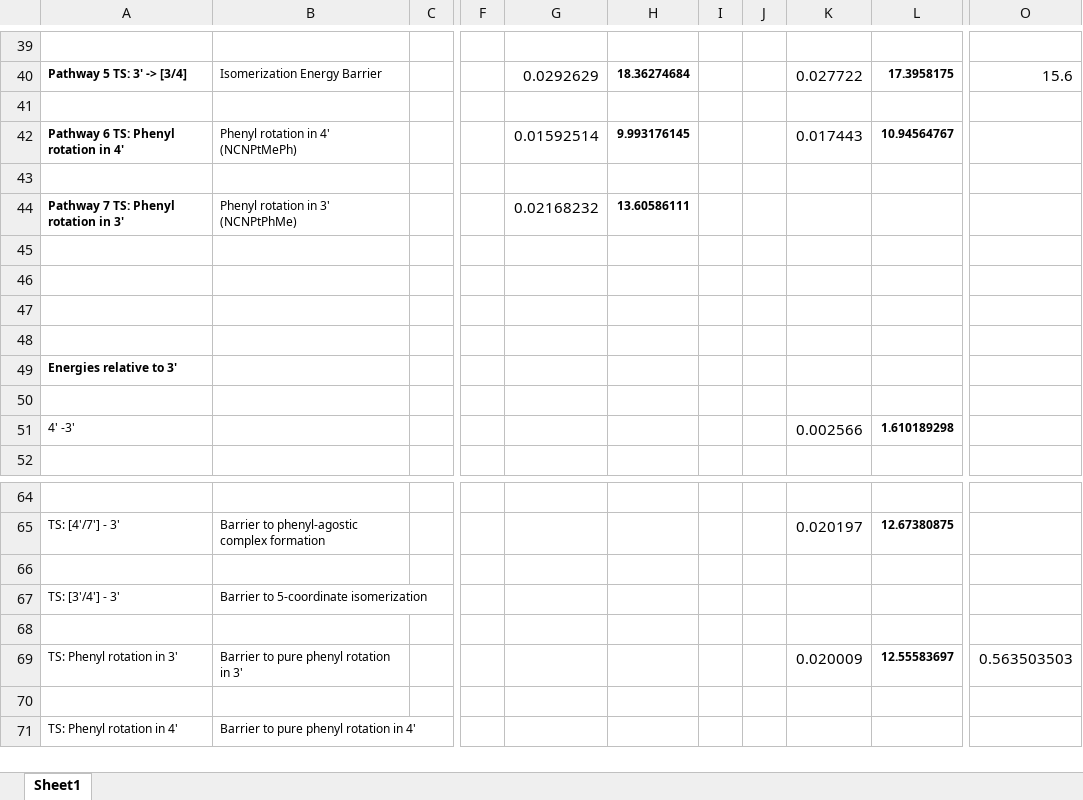
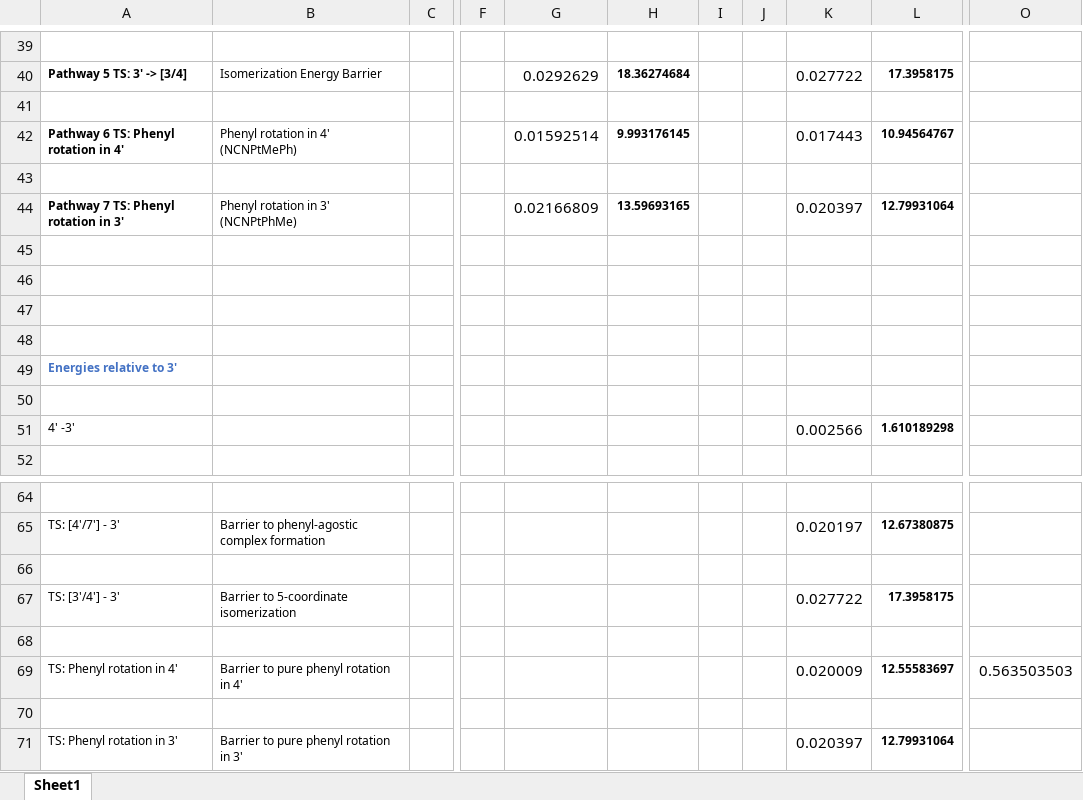
Before and after one commit to mvanvleet/cc-reduction-ncnpt, an Excel workbook: ncnpt_dft_energies.xlsx, sheet Sheet1, drawn as a sheet; only a part is shown, gaps mark what is left out; values as stored, in another font and other column widths than the file's, no borders; removed rows and columns are numbered as before the commit, all else as after; rows hold the shown columns only; the diff covers the shown part only; the diff names each change by its address in the sheet, - before the commit and + after, or states it on an @@ line.

```diff
--- a/ncnpt_dft_energies.xlsx (sheet Sheet1)
+++ b/ncnpt_dft_energies.xlsx (sheet Sheet1)
-O40: 15.6
+O40: (empty)
-G44: 0.02168232
+G44: 0.02166809
-H44: 13.60586111
+H44: 13.59693165
-K44: (empty)
+K44: 0.020397
-L44: (empty)
+L44: 12.79931064
-A49 text colour: black
+A49 text colour: #4472C4
-K67: (empty)
+K67: 0.027722
-L67: (empty)
+L67: 17.3958175
-A69: TS: Phenyl rotation in 3'
+A69: TS: Phenyl rotation in 4'
-B69: Barrier to pure phenyl rotation in 3'
+B69: Barrier to pure phenyl rotation in 4'
-row 71: TS: Phenyl rotation in 4' | Barrier to pure phenyl rotation in 4'
+row 71: TS: Phenyl rotation in 3' | Barrier to pure phenyl rotation in 3' |  |  |  |  |  |  | 0.020397 | 12.79931064
```
Also changed, not shown: 3 added rows, 3 removed rows and 17 edited cells elsewhere in this sheet.
